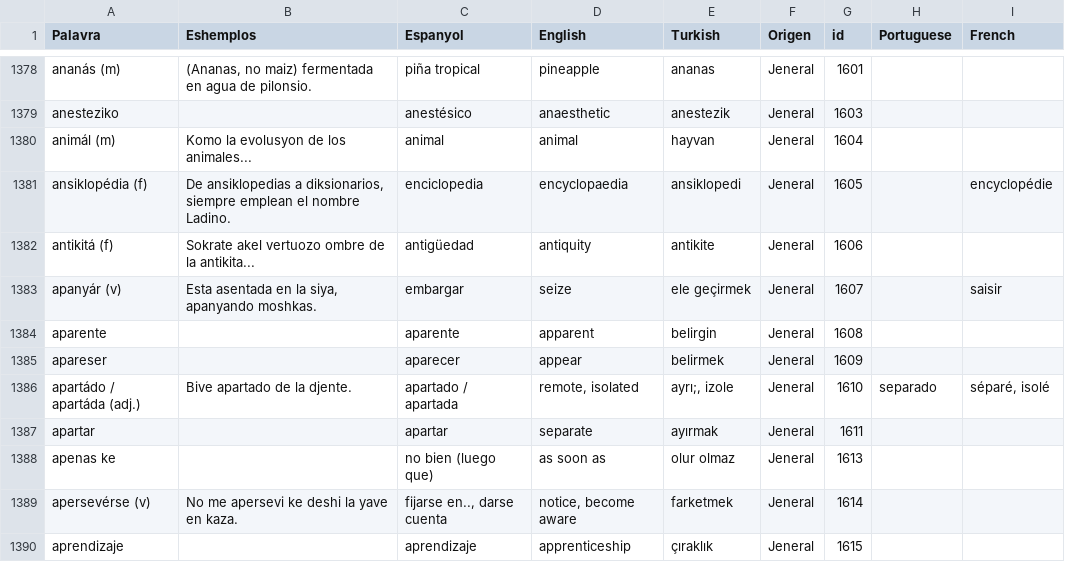
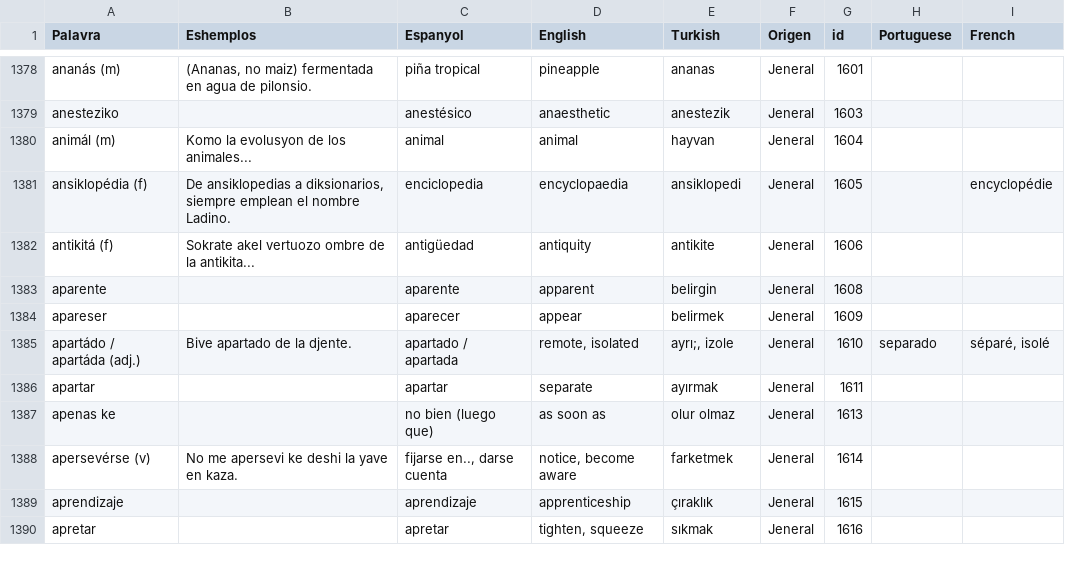
Before and after one commit to kantoniko/ladino-diksionaryo-data, a CSV file: biervos.csv, drawn as a sheet; only a part is shown, gaps mark what is left out; the shorter side is filled out with more unchanged rows.

```diff
--- a/biervos.csv
+++ b/biervos.csv
@@ -1393,3 +1393,2 @@ ansiklopédia (f),"De ansiklopedias a diksionarios, siempre emplean el nombre La
 antikitá (f),Sokrate akel vertuozo ombre de la antikita...,antigüedad,antiquity,antikite,Jeneral,1606,,
-apanyár (v),"Esta asentada en la siya, apanyando moshkas.",embargar,seize,ele geçirmek,Jeneral,1607,,saisir
 aparente,,aparente,apparent,belirgin,Jeneral,1608,,
```
Also changed, not shown: 1 other file.
